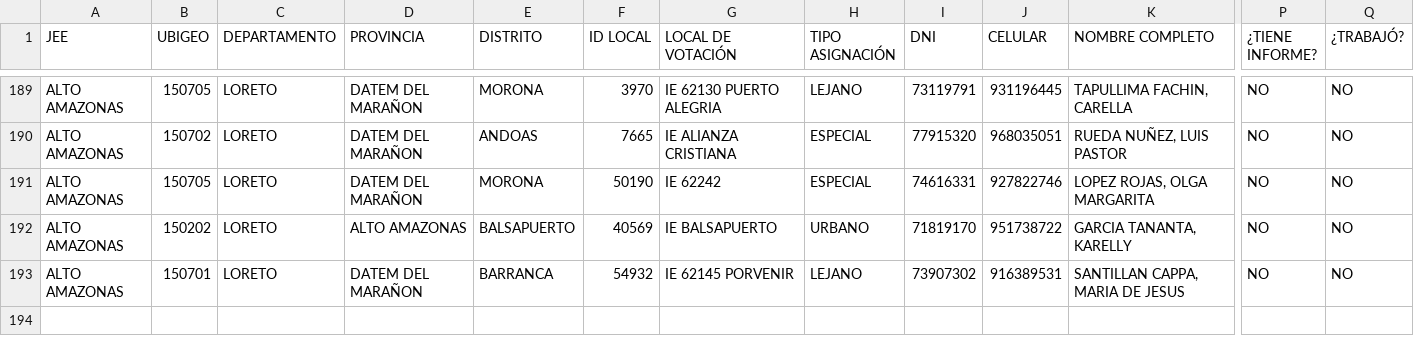
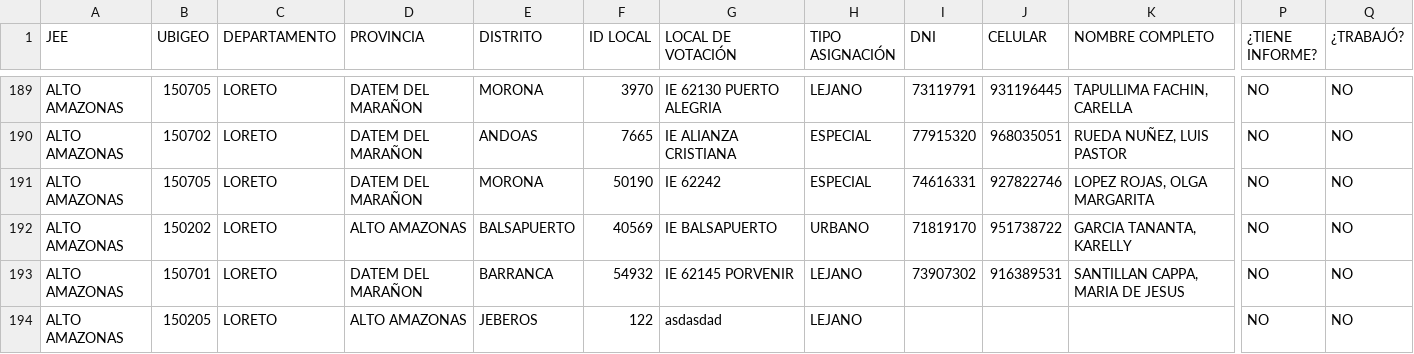
Before and after one commit to AltoAmazonas/erm2026, a CSV file: sipe.csv, drawn as a sheet; only a part is shown, gaps mark what is left out; rows hold the shown columns only; the diff names each change by its address in the sheet, - before the commit and + after, or states it on an @@ line.

```diff
--- a/sipe.csv
+++ b/sipe.csv
+row 194: ALTO AMAZONAS | 150205 | LORETO | ALTO AMAZONAS | JEBEROS | 122 | asdasdad | LEJANO |  |  |  | NO | NO
```
Also changed, not shown: datos.csv.
